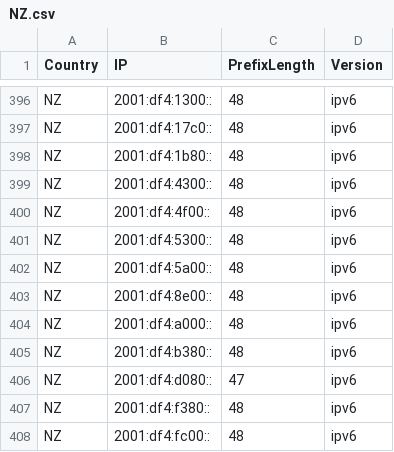
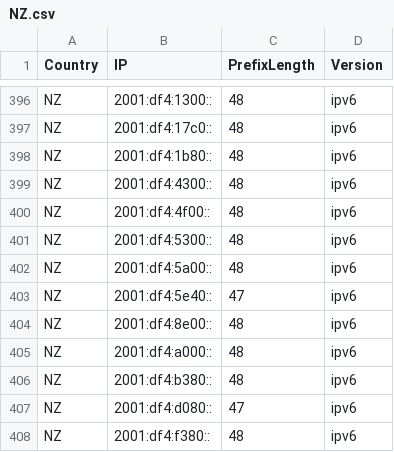
Before and after one commit to HotCakeX/Official-IANA-IP-blocks, a CSV file: CSV/IPV6/NZ.csv, drawn as a sheet; only a part is shown, gaps mark what is left out; the shorter side is filled out with more unchanged rows.

Commit message:
updating sources and list

```diff
--- a/CSV/IPV6/NZ.csv
+++ b/CSV/IPV6/NZ.csv
@@ -402,2 +402,3 @@ NZ,2001:df4:5300::,48,ipv6
 NZ,2001:df4:5a00::,48,ipv6
+NZ,2001:df4:5e40::,47,ipv6
 NZ,2001:df4:8e00::,48,ipv6
```
Also changed, not shown: CSV/IPV4/BD.csv, CSV/IPV4/IN.csv, 30 other files.
